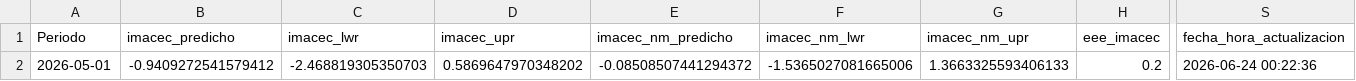
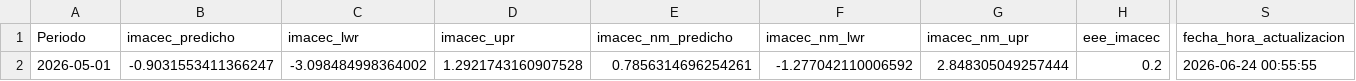
Before and after one commit to BUMBLI99/Economics, a CSV file: data/processed/imacec_projection.csv, drawn as a sheet; only a part is shown, gaps mark what is left out; the diff names each change by its address in the sheet, - before the commit and + after, or states it on an @@ line.

```diff
--- a/data/processed/imacec_projection.csv
+++ b/data/processed/imacec_projection.csv
-B2 (imacec_predicho): -0.9409272541579412
+B2 (imacec_predicho): -0.9031553411366247
-C2 (imacec_lwr): -2.468819305350703
+C2 (imacec_lwr): -3.098484998364002
-D2 (imacec_upr): 0.5869647970348202
+D2 (imacec_upr): 1.2921743160907528
-E2 (imacec_nm_predicho): -0.08508507441294372
+E2 (imacec_nm_predicho): 0.7856314696254261
-F2 (imacec_nm_lwr): -1.5365027081665006
+F2 (imacec_nm_lwr): -1.277042110006592
-G2 (imacec_nm_upr): 1.3663325593406133
+G2 (imacec_nm_upr): 2.848305049257444
-S2 (fecha_hora_actualizacion): 2026-06-24 00:22:36
+S2 (fecha_hora_actualizacion): 2026-06-24 00:55:55
```
Also changed, not shown: data/processed/imacec_model_metrics.csv, data/processed/imacec_nowcast_history.csv, 13 other files.
